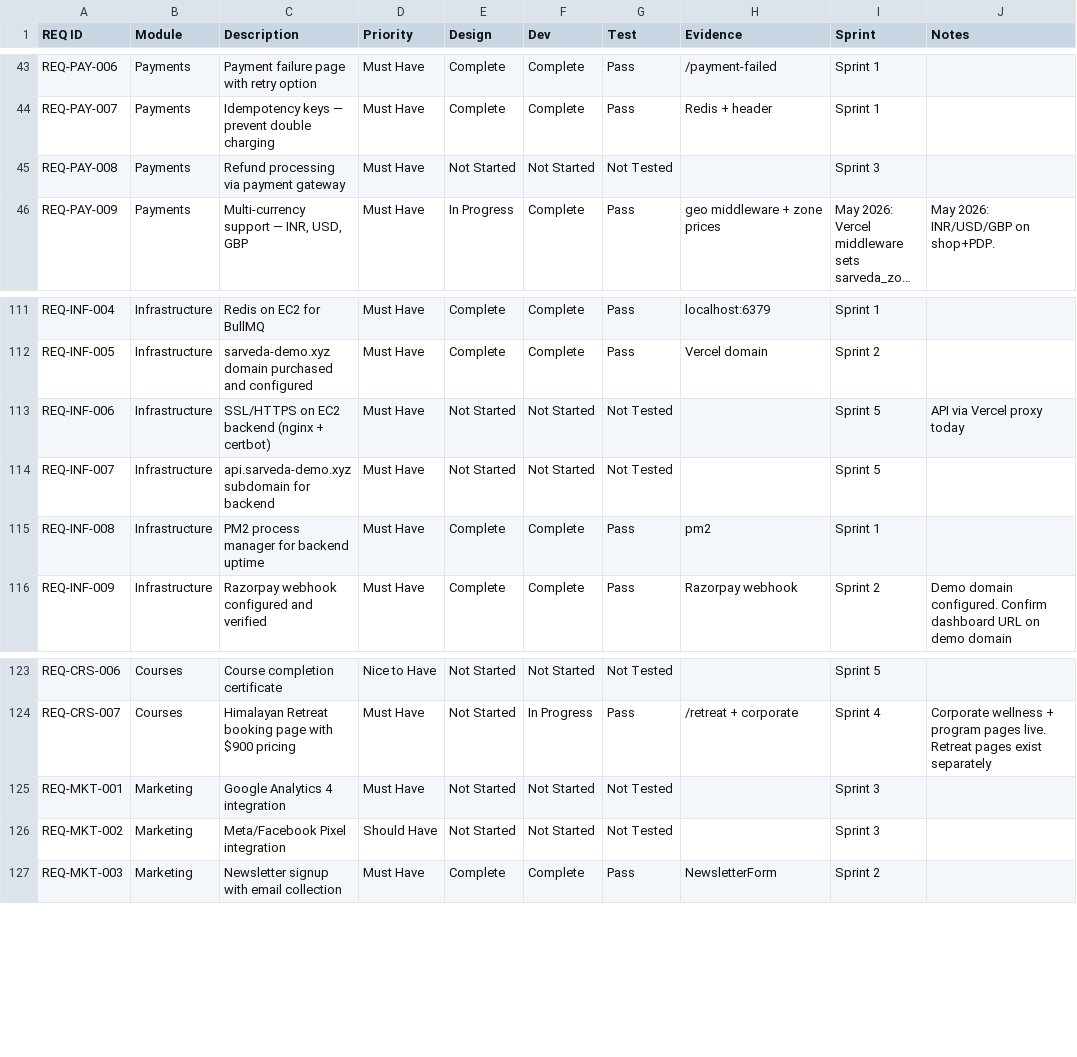
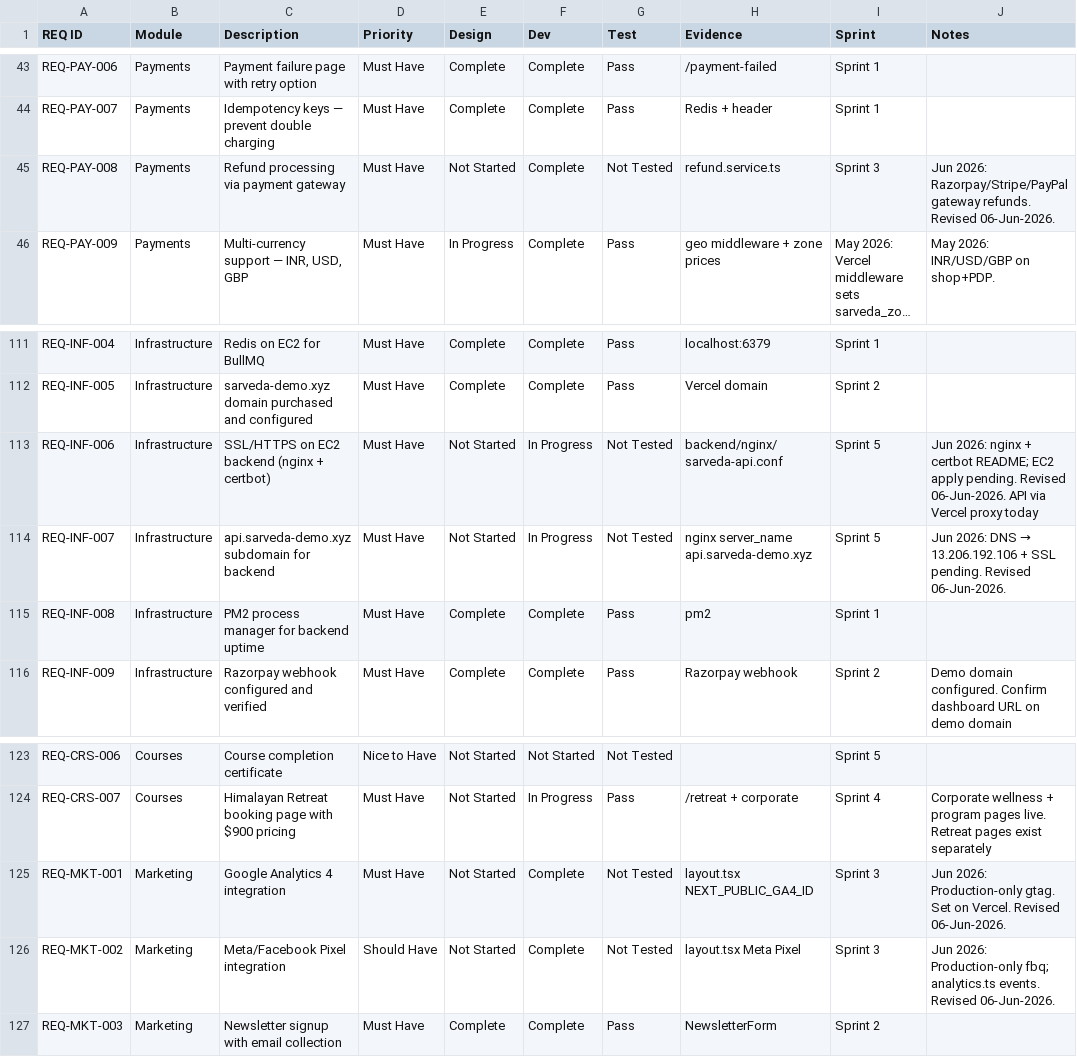
Before and after one commit to sarvedaonlineshop-max/sarveda, a CSV file: Sarveda-RTM-v1.1-audited.csv, drawn as a sheet; only a part is shown, gaps mark what is left out; long unchanged cells end in …; the diff covers the shown part only; the diff names each change by its address in the sheet, - before the commit and + after, or states it on an @@ line.

```diff
--- a/Sarveda-RTM-v1.1-audited.csv
+++ b/Sarveda-RTM-v1.1-audited.csv
-F45 (Dev): Not Started
+F45 (Dev): Complete
-H45 (Evidence): (empty)
+H45 (Evidence): refund.service.ts
-J45 (Notes): (empty)
+J45 (Notes): Jun 2026: Razorpay/Stripe/PayPal gateway refunds. Revised 06-Jun-2026.
-F113:F114 (Dev): Not Started
+F113:F114 (Dev): In Progress
-H113 (Evidence): (empty)
+H113 (Evidence): backend/nginx/sarveda-api.conf
-J113 (Notes): API via…
+J113 (Notes): Jun 2026: nginx + certbot README; EC2 apply pending. Revised 06-Jun-2026. API via…
-H114 (Evidence): (empty)
+H114 (Evidence): nginx server_name api.sarveda-demo.xyz
@@ J114 (Notes): (empty) → Jun 2026: DNS → 13.206.192.106 + SSL pending. Revised 06-Jun-2026. @@
-F125:F126 (Dev): Not Started
+F125:F126 (Dev): Complete
-H125 (Evidence): (empty)
+H125 (Evidence): layout.tsx NEXT_PUBLIC_GA4_ID
-J125 (Notes): (empty)
+J125 (Notes): Jun 2026: Production-only gtag. Set on Vercel. Revised 06-Jun-2026.
-H126 (Evidence): (empty)
+H126 (Evidence): layout.tsx Meta Pixel
-J126 (Notes): (empty)
+J126 (Notes): Jun 2026: Production-only fbq; analytics.ts events. Revised 06-Jun-2026.
```
Also changed, not shown: 64 edited cells elsewhere in this file, 5 other files.
